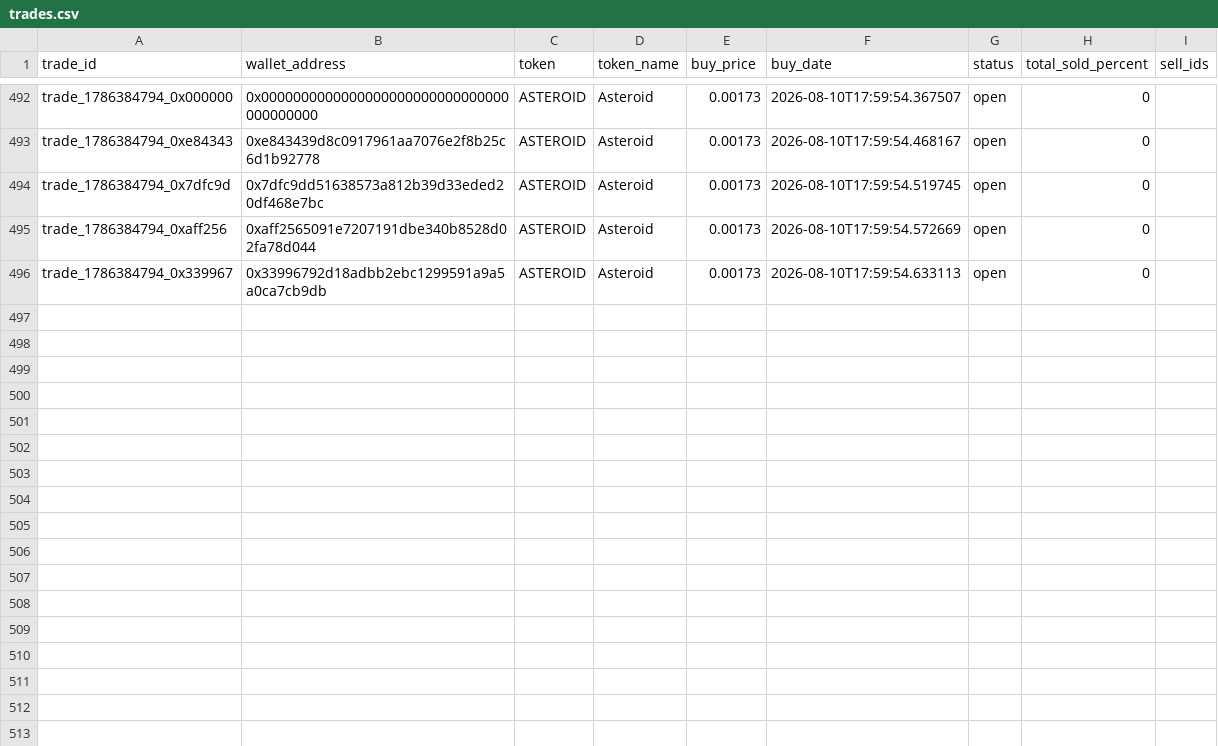
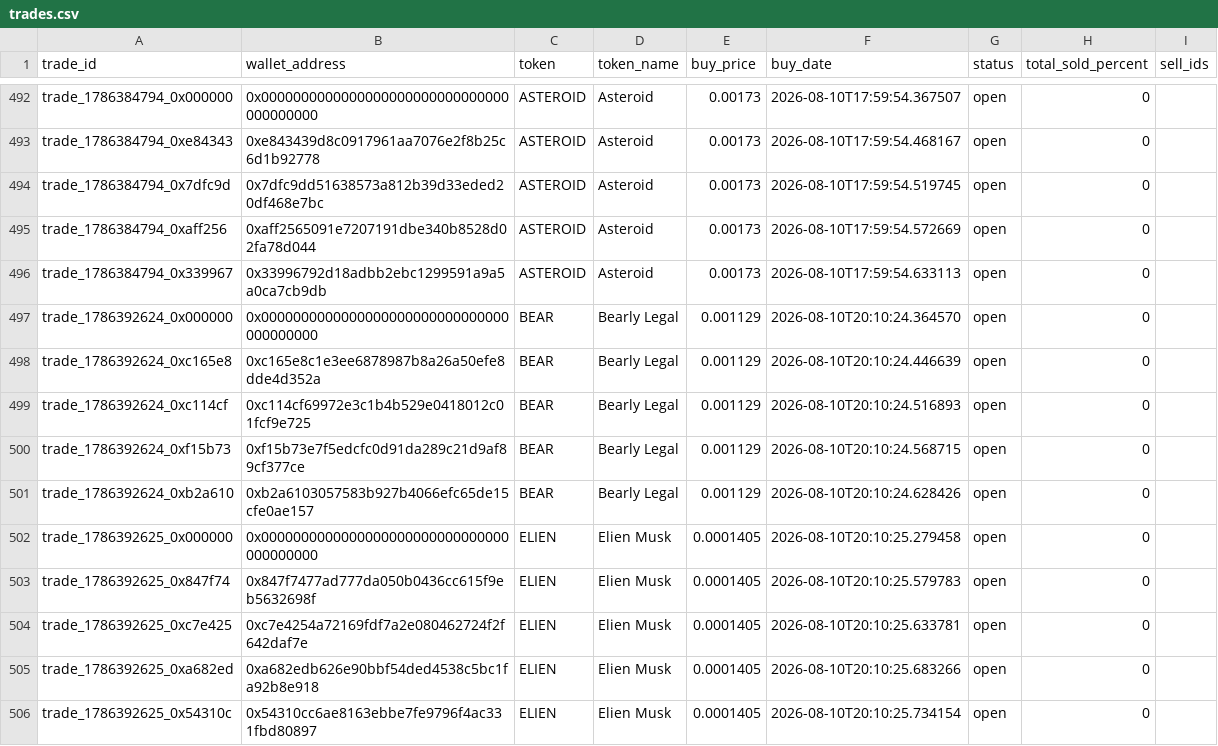
Before and after one commit to khosroabadi-m/Smart-Whale-Tracker, a CSV file: data/trades.csv, drawn as a sheet; only a part is shown, gaps mark what is left out; the diff covers the shown part only.

```diff
--- a/data/trades.csv
+++ b/data/trades.csv
@@ -496 +496,11 @@ trade_1786384794_0xaff256,0xaff2565091e7207191dbe340b8528d02fa78d044,ASTEROID,As
 trade_1786384794_0x339967,0x33996792d18adbb2ebc1299591a9a5a0ca7cb9db,ASTEROID,Asteroid,0.00173,2026-08-10T17:59:54.633113,open,0,
+trade_1786392624_0x000000,0x0000000000000000000000000000000000000000,BEAR,Bearly Legal,0.001129,2026-08-10T20:10:24.364570,open,0,
+trade_1786392624_0xc165e8,0xc165e8c1e3ee6878987b8a26a50efe8dde4d352a,BEAR,Bearly Legal,0.001129,2026-08-10T20:10:24.446639,open,0,
+trade_1786392624_0xc114cf,0xc114cf69972e3c1b4b529e0418012c01fcf9e725,BEAR,Bearly Legal,0.001129,2026-08-10T20:10:24.516893,open,0,
+trade_1786392624_0xf15b73,0xf15b73e7f5edcfc0d91da289c21d9af89cf377ce,BEAR,Bearly Legal,0.001129,2026-08-10T20:10:24.568715,open,0,
+trade_1786392624_0xb2a610,0xb2a6103057583b927b4066efc65de15cfe0ae157,BEAR,Bearly Legal,0.001129,2026-08-10T20:10:24.628426,open,0,
+trade_1786392625_0x000000,0x0000000000000000000000000000000000000000,ELIEN,Elien Musk,0.0001405,2026-08-10T20:10:25.279458,open,0,
+trade_1786392625_0x847f74,0x847f7477ad777da050b0436cc615f9eb5632698f,ELIEN,Elien Musk,0.0001405,2026-08-10T20:10:25.579783,open,0,
+trade_1786392625_0xc7e425,0xc7e4254a72169fdf7a2e080462724f2f642daf7e,ELIEN,Elien Musk,0.0001405,2026-08-10T20:10:25.633781,open,0,
+trade_1786392625_0xa682ed,0xa682edb626e90bbf54ded4538c5bc1fa92b8e918,ELIEN,Elien Musk,0.0001405,2026-08-10T20:10:25.683266,open,0,
+trade_1786392625_0x54310c,0x54310cc6ae8163ebbe7fe9796f4ac331fbd80897,ELIEN,Elien Musk,0.0001405,2026-08-10T20:10:25.734154,open,0,
```
Also changed, not shown: 10 added rows elsewhere in this file, data/sells.csv, data/wallets.csv.
